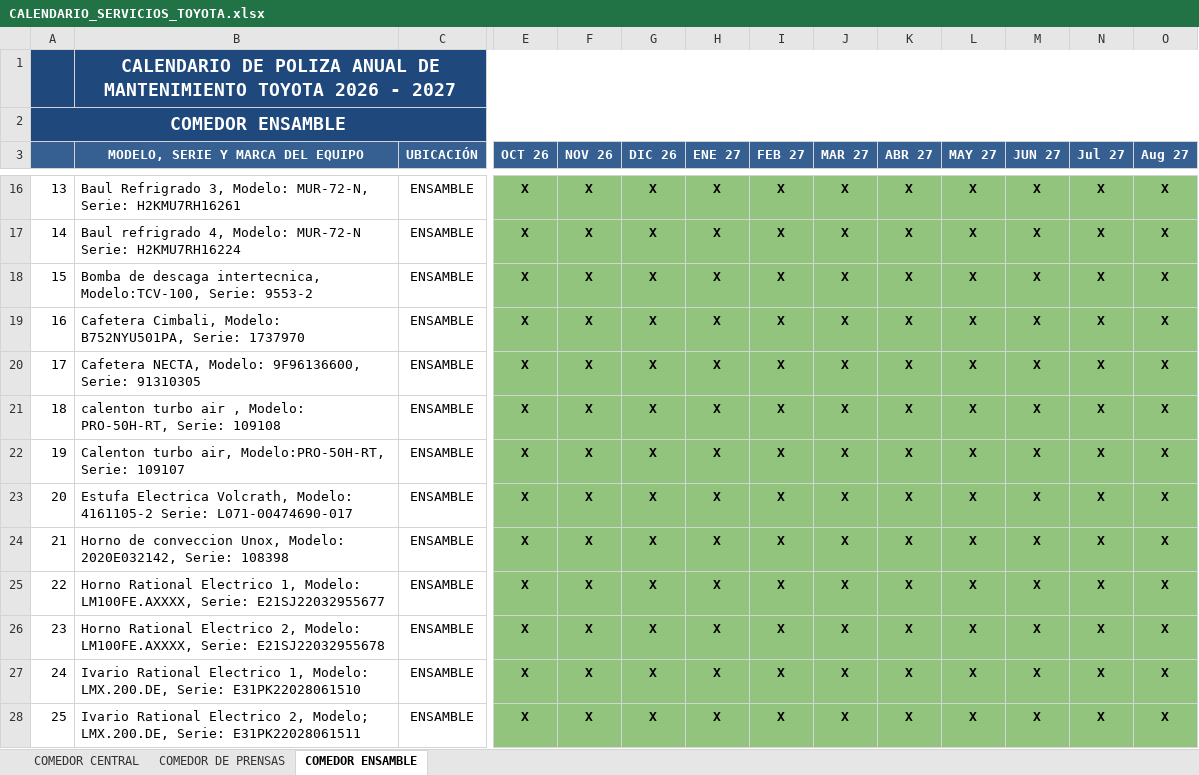
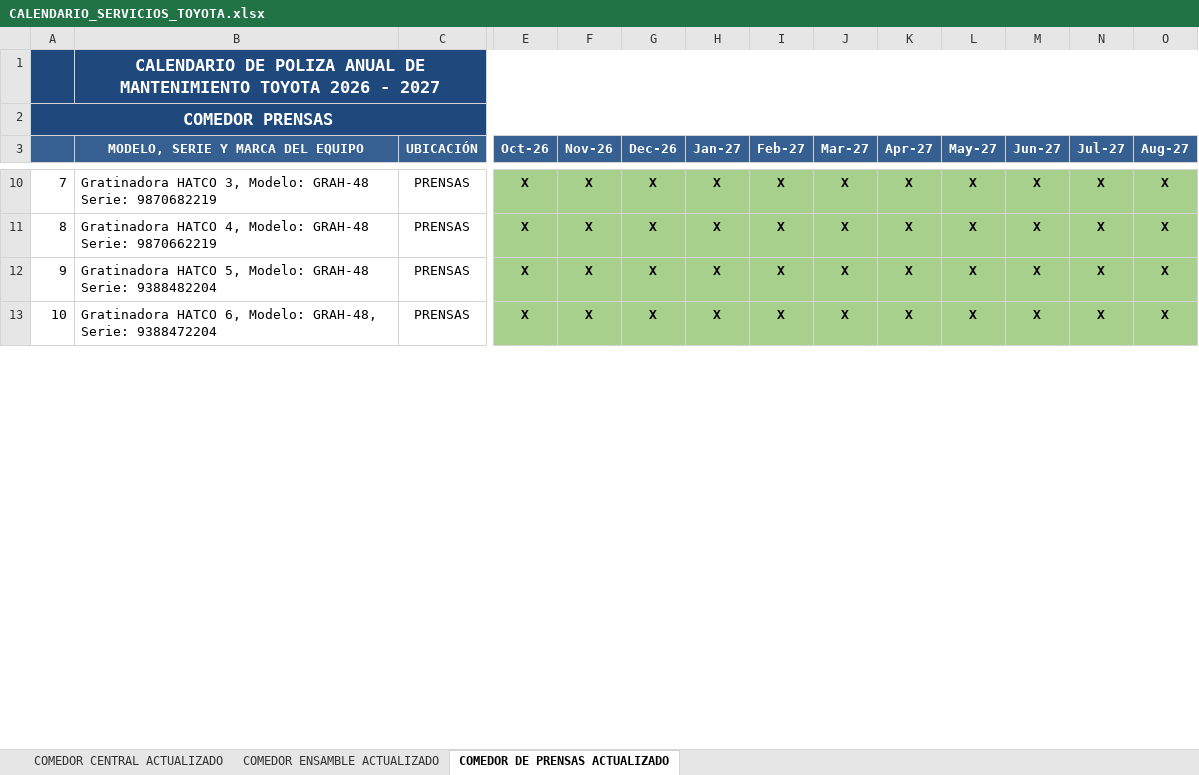
Before and after one commit to aux02-Cosiam/Toyota, an Excel workbook: pdfs/CALENDARIO_SERVICIOS_TOYOTA.xlsx, sheet COMEDOR DE PRENSAS ACTUALIZADO, drawn as a sheet; only a part is shown, gaps mark what is left out; values as stored, in another font and other column widths than the file's, no borders; removed rows and columns are numbered as before the commit, all else as after; rows hold the shown columns only; the diff covers the shown part only; the diff names each change by its address in the sheet, - before the commit and + after, or states it on an @@ line.

```diff
--- a/pdfs/CALENDARIO_SERVICIOS_TOYOTA.xlsx (sheet COMEDOR DE PRENSAS ACTUALIZADO)
+++ b/pdfs/CALENDARIO_SERVICIOS_TOYOTA.xlsx (sheet COMEDOR DE PRENSAS ACTUALIZADO)
-sheet tab: COMEDOR CENTRAL
+sheet tab: COMEDOR CENTRAL ACTUALIZADO
-sheet tab: COMEDOR DE PRENSAS
+sheet tab: COMEDOR ENSAMBLE ACTUALIZADO
-sheet tab: COMEDOR ENSAMBLE
+sheet tab: COMEDOR DE PRENSAS ACTUALIZADO
@@ B1 text size: smaller @@
-C1:O1 fill: #1F497D
+C1:O1 fill: none
@@ column A renumbered between rows 2 and 27 @@
@@ A2 text size: smaller @@
-B2:O2 fill: #1F497D
+B2:O2 fill: none
-E3: OCT 26
+E3: Oct-26
-F3: NOV 26
+F3: Nov-26
-G3: DIC 26
+G3: Dec-26
-H3: ENE 27
+H3: Jan-27
-I3: FEB 27
+I3: Feb-27
-J3: MAR 27
+J3: Mar-27
-K3: ABR 27
+K3: Apr-27
-L3: MAY 27
+L3: May-27
-M3: JUN 27
+M3: Jun-27
-N3: Jul 27
+N3: Jul-27
-O3: Aug 27
+O3: Aug-27
-B10 (MODELO, SERIE Y MARCA DEL EQUIPO): Baul Refrigrado 3, Modelo: MUR-72-N, Serie: H2KMU7RH16261
+B10 (MODELO, SERIE Y MARCA DEL EQUIPO): Gratinadora HATCO 3, Modelo: GRAH-48 Serie: 9870682219
-C10:C11 (UBICACIÓN): ENSAMBLE
+C10:C11 (UBICACIÓN): PRENSAS
-B11 (MODELO, SERIE Y MARCA DEL EQUIPO): Baul refrigrado 4, Modelo: MUR-72-N Serie: H2KMU7RH16224
+B11 (MODELO, SERIE Y MARCA DEL EQUIPO): Gratinadora HATCO 4, Modelo: GRAH-48 Serie: 9870662219
-row 18: 15 | Bomba de descaga intertecnica, Modelo:TCV-100, Serie: 9553-2 | ENSAMBLE | X | X | X | X | X | X | X | X | X | X | X
-row 19: 16 | Cafetera Cimbali, Modelo: B752NYU501PA, Serie: 1737970 | ENSAMBLE | X | X | X | X | X | X | X | X | X | X | X
-row 20: 17 | Cafetera NECTA, Modelo: 9F96136600, Serie: 91310305 | ENSAMBLE | X | X | X | X | X | X | X | X | X | X | X
-B12 (MODELO, SERIE Y MARCA DEL EQUIPO): calenton turbo air , Modelo: PRO-50H-RT, Serie: 109108
+B12 (MODELO, SERIE Y MARCA DEL EQUIPO): Gratinadora HATCO 5, Modelo: GRAH-48 Serie: 9388482204
-C12:C13 (UBICACIÓN): ENSAMBLE
+C12:C13 (UBICACIÓN): PRENSAS
-B13 (MODELO, SERIE Y MARCA DEL EQUIPO): Calenton turbo air, Modelo:PRO-50H-RT, Serie: 109107
+B13 (MODELO, SERIE Y MARCA DEL EQUIPO): Gratinadora HATCO 6, Modelo: GRAH-48, Serie: 9388472204
-row 23: 20 | Estufa Electrica Volcrath, Modelo: 4161105-2 Serie: L071-00474690-017 | ENSAMBLE | X | X | X | X | X | X | X | X | X | X | X
-row 24: 21 | Horno de conveccion Unox, Modelo: 2020E032142, Serie: 108398 | ENSAMBLE | X | X | X | X | X | X | X | X | X | X | X
-row 25: 22 | Horno Rational Electrico 1, Modelo: LM100FE.AXXXX, Serie: E21SJ22032955677 | ENSAMBLE | X | X | X | X | X | X | X | X | X | X | X
-row 26: 23 | Horno Rational Electrico 2, Modelo: LM100FE.AXXXX, Serie: E21SJ22032955678 | ENSAMBLE | X | X | X | X | X | X | X | X | X | X | X
-row 27: 24 | Ivario Rational Electrico 1, Modelo: LMX.200.DE, Serie: E31PK22028061510 | ENSAMBLE | X | X | X | X | X | X | X | X | X | X | X
-row 28: 25 | Ivario Rational Electrico 2, Modelo; LMX.200.DE, Serie: E31PK22028061511 | ENSAMBLE | X | X | X | X | X | X | X | X | X | X | X
```
Also changed, not shown: 28 added rows, 40 removed rows, 41 edited cells and cell formats elsewhere in this sheet, sheet COMEDOR CENTRAL ACTUALIZADO, sheet COMEDOR ENSAMBLE ACTUALIZADO, 4 other files.
